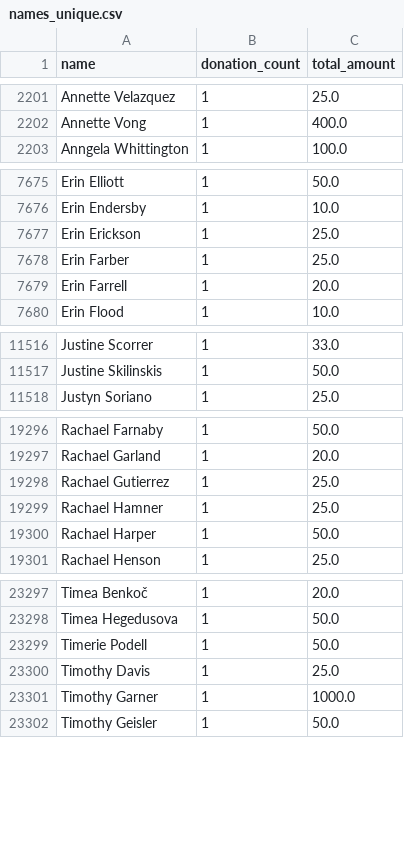
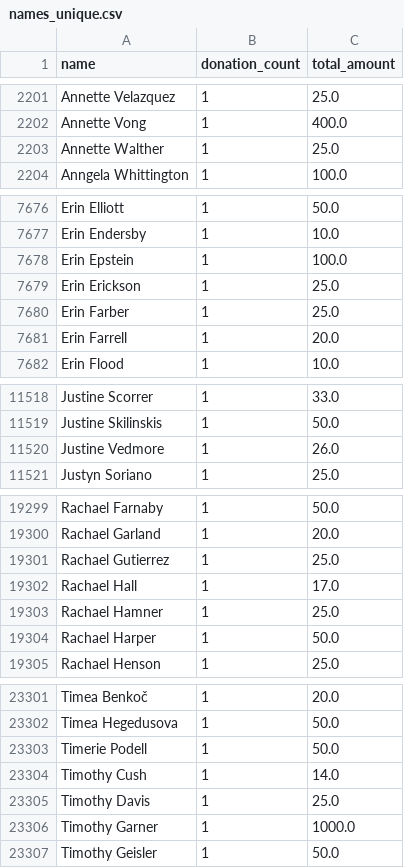
Before and after one commit to gytis-ivaskevicius/gofundme-donors, a CSV file: data/names_unique.csv, drawn as a sheet; only a part is shown, gaps mark what is left out; the diff covers the shown part only.

```diff
--- a/data/names_unique.csv
+++ b/data/names_unique.csv
@@ -2202,2 +2202,3 @@ Annette Velazquez,1,25.0
 Annette Vong,1,400.0
+Annette Walther,1,25.0
 Anngela Whittington,1,100.0
@@ -7676,2 +7677,3 @@ Erin Elliott,1,50.0
 Erin Endersby,1,10.0
+Erin Epstein,1,100.0
 Erin Erickson,1,25.0
@@ -11517,2 +11519,3 @@ Justine Scorrer,1,33.0
 Justine Skilinskis,1,50.0
+Justine Vedmore,1,26.0
 Justyn Soriano,1,25.0
@@ -19298,2 +19301,3 @@ Rachael Garland,1,20.0
 Rachael Gutierrez,1,25.0
+Rachael Hall,1,17.0
 Rachael Hamner,1,25.0
@@ -23299,2 +23303,3 @@ Timea Hegedusova,1,50.0
 Timerie Podell,1,50.0
+Timothy Cush,1,14.0
 Timothy Davis,1,25.0
```
Also changed, not shown: 6 edited cells elsewhere in this file, 1 other file.
